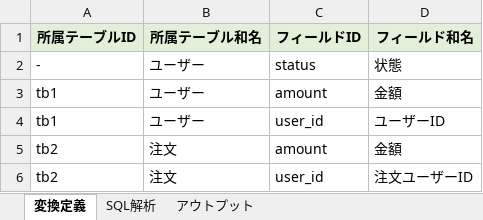
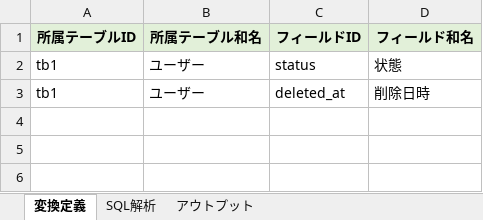
Before and after one commit to SSsan-00/sql-analyzer-formatter-vba, an Excel workbook: SqlAnalysisFormatter.xlsm, sheet 変換定義, drawn as a sheet; values as stored, in another font and other column widths than the file's, no borders; removed rows and columns are numbered as before the commit, all else as after; the diff names each change by its address in the sheet, - before the commit and + after, or states it on an @@ line.

```diff
--- a/SqlAnalysisFormatter.xlsm (sheet 変換定義)
+++ b/SqlAnalysisFormatter.xlsm (sheet 変換定義)
-A2 (所属テーブルID): -
+A2 (所属テーブルID): tb1
-row 3: tb1 | ユーザー | amount | 金額
-C3 (フィールドID): user_id
+C3 (フィールドID): deleted_at
-D3 (フィールド和名): ユーザーID
+D3 (フィールド和名): 削除日時
-row 5: tb2 | 注文 | amount | 金額
-row 6: tb2 | 注文 | user_id | 注文ユーザーID
```
Also changed, not shown: sheet アウトプット, sheet SQL解析, 10 other files.
